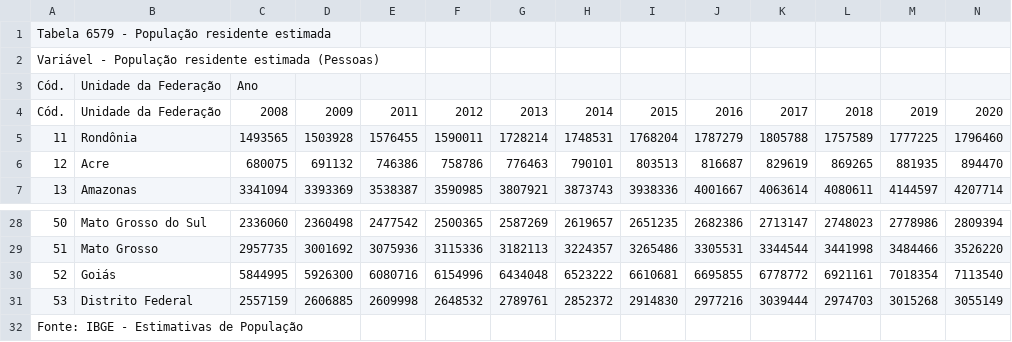
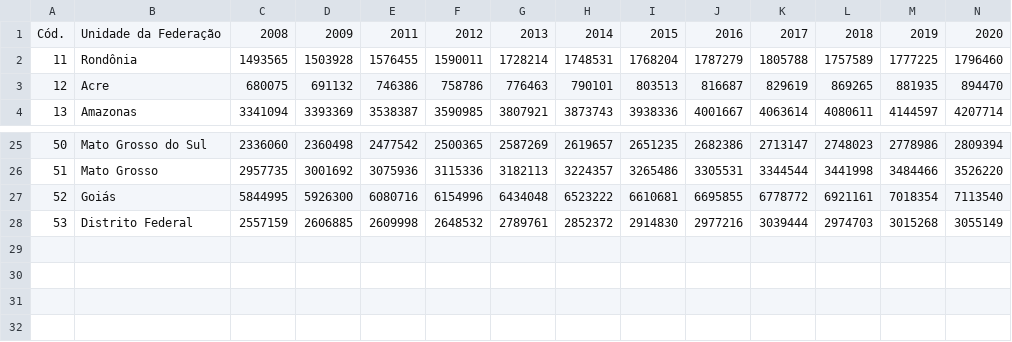
Before and after one commit to ChapeuG/Bootcamp-Data-Science-Aplicada-2020, a CSV file: dados/IBGE/População_estimada_IBGE.csv, drawn as a sheet; only a part is shown, gaps mark what is left out; the diff names each change by its address in the sheet, - before the commit and + after, or states it on an @@ line.

Commit message:
Update População_estimada_IBGE.csv

```diff
--- a/dados/IBGE/População_estimada_IBGE.csv
+++ b/dados/IBGE/População_estimada_IBGE.csv
-row 1: Tabela 6579 - População residente estimada
-row 2: Variável - População residente estimada (Pessoas)
-row 3: Cód. | Unidade da Federação | Ano
-row 32: Fonte: IBGE - Estimativas de População
```
